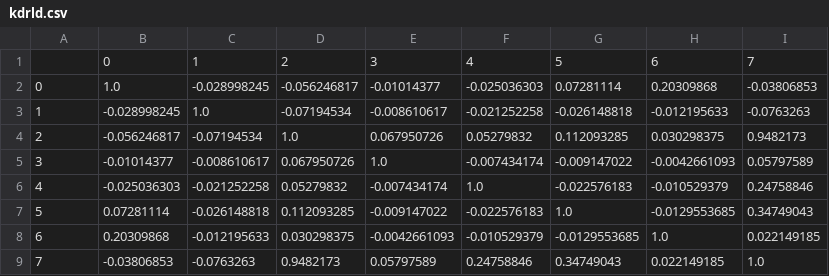
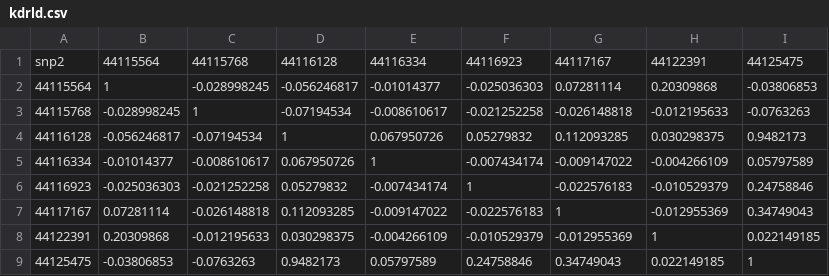
Before and after one commit to tristanpwdennis/kdr_funestus_report_2023, a CSV file: data/kdrld.csv, drawn as a sheet.

```diff
--- a/data/kdrld.csv
+++ b/data/kdrld.csv
@@ -1,9 +1,9 @@
-,0,1,2,3,4,5,6,7
-0,1.0,-0.028998245,-0.056246817,-0.01014377,-0.025036303,0.07281114,0.20309868,-0.03806853
-1,-0.028998245,1.0,-0.07194534,-0.008610617,-0.021252258,-0.026148818,-0.012195633,-0.0763263
-2,-0.056246817,-0.07194534,1.0,0.067950726,0.05279832,0.112093285,0.030298375,0.9482173
-3,-0.01014377,-0.008610617,0.067950726,1.0,-0.007434174,-0.009147022,-0.0042661093,0.05797589
-4,-0.025036303,-0.021252258,0.05279832,-0.007434174,1.0,-0.022576183,-0.010529379,0.24758846
-5,0.07281114,-0.026148818,0.112093285,-0.009147022,-0.022576183,1.0,-0.0129553685,0.34749043
-6,0.20309868,-0.012195633,0.030298375,-0.0042661093,-0.010529379,-0.0129553685,1.0,0.022149185
-7,-0.03806853,-0.0763263,0.9482173,0.05797589,0.24758846,0.34749043,0.022149185,1.0
+snp2,44115564,44115768,44116128,44116334,44116923,44117167,44122391,44125475
+44115564,1,-0.028998245,-0.056246817,-0.01014377,-0.025036303,0.07281114,0.20309868,-0.03806853
+44115768,-0.028998245,1,-0.07194534,-0.008610617,-0.021252258,-0.026148818,-0.012195633,-0.0763263
+44116128,-0.056246817,-0.07194534,1,0.067950726,0.05279832,0.112093285,0.030298375,0.9482173
+44116334,-0.01014377,-0.008610617,0.067950726,1,-0.007434174,-0.009147022,-0.004266109,0.05797589
+44116923,-0.025036303,-0.021252258,0.05279832,-0.007434174,1,-0.022576183,-0.010529379,0.24758846
+44117167,0.07281114,-0.026148818,0.112093285,-0.009147022,-0.022576183,1,-0.012955369,0.34749043
+44122391,0.20309868,-0.012195633,0.030298375,-0.004266109,-0.010529379,-0.012955369,1,0.022149185
+44125475,-0.03806853,-0.0763263,0.9482173,0.05797589,0.24758846,0.34749043,0.022149185,1
```
Also changed, not shown: 4 other files.
